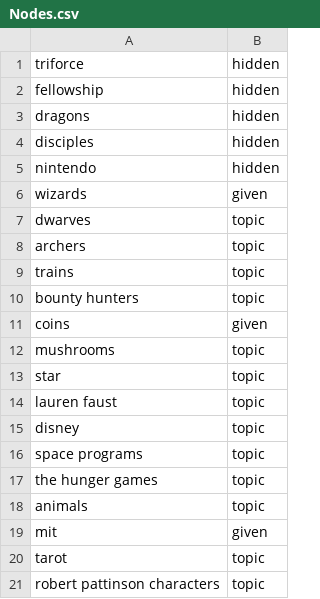
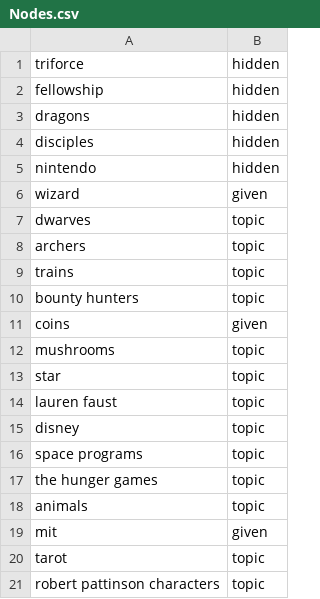
Before and after one commit to alexirpan/collage-prototype, a CSV file: Layout/Nodes.csv, drawn as a sheet.

```diff
--- a/Layout/Nodes.csv
+++ b/Layout/Nodes.csv
@@ -5,3 +5,3 @@ disciples,hidden
 nintendo,hidden
-wizards,given
+wizard,given
 dwarves,topic
```
Also changed, not shown: Layout/Edges.csv, 1 other file.
